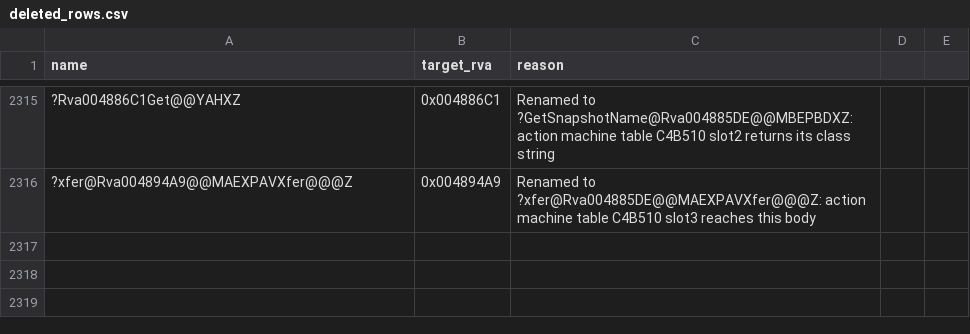
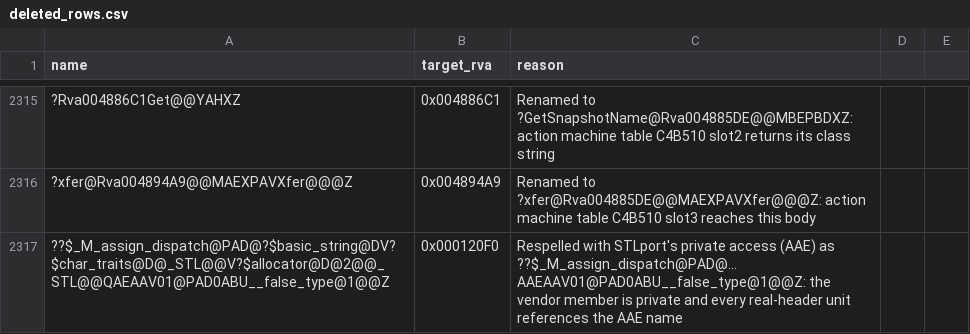
Before and after one commit to Alitryel/Open-BFME-2, a CSV file: reverse/deleted_rows.csv, drawn as a sheet; only a part is shown, gaps mark what is left out; the diff names each change by its address in the sheet, - before the commit and + after, or states it on an @@ line.

```diff
--- a/reverse/deleted_rows.csv
+++ b/reverse/deleted_rows.csv
+row 2317: ??$_M_assign_dispatch@PAD@?$basic_string@DV?$char_traits@D@_STL@@V?$allocator@D@2@@_STL@@QAEAAV01@PAD0ABU__false_type@1@@Z | 0x000120F0 | Respelled with STLport's private access (AAE) as ??$_M_assign_dispatch@PAD@...AAEAAV01@PAD0ABU__false_type@1@@Z: the vendor member is private and every real-header unit references the AAE name
```
Also changed, not shown: reverse/code_identity_baseline.tsv, 7 other files.
